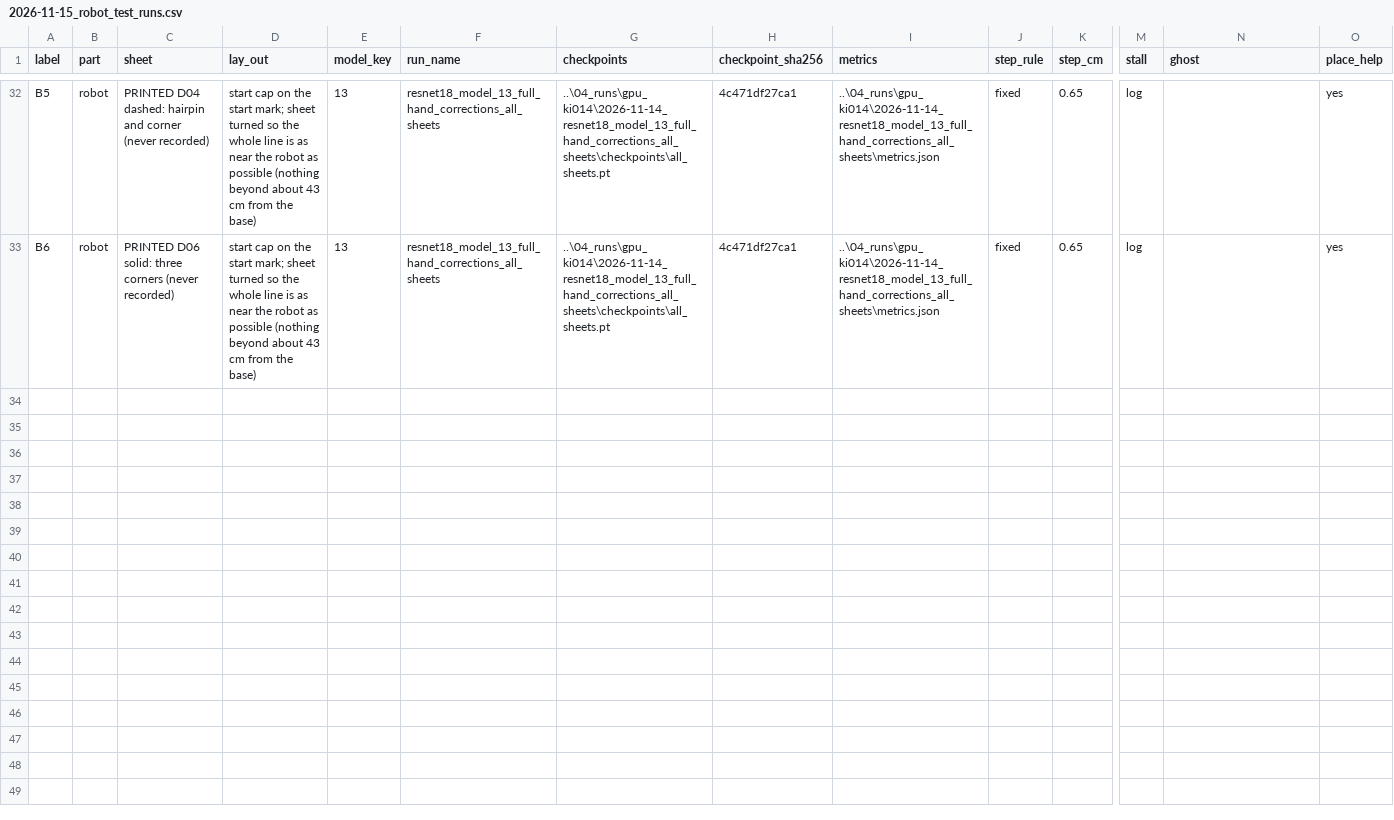
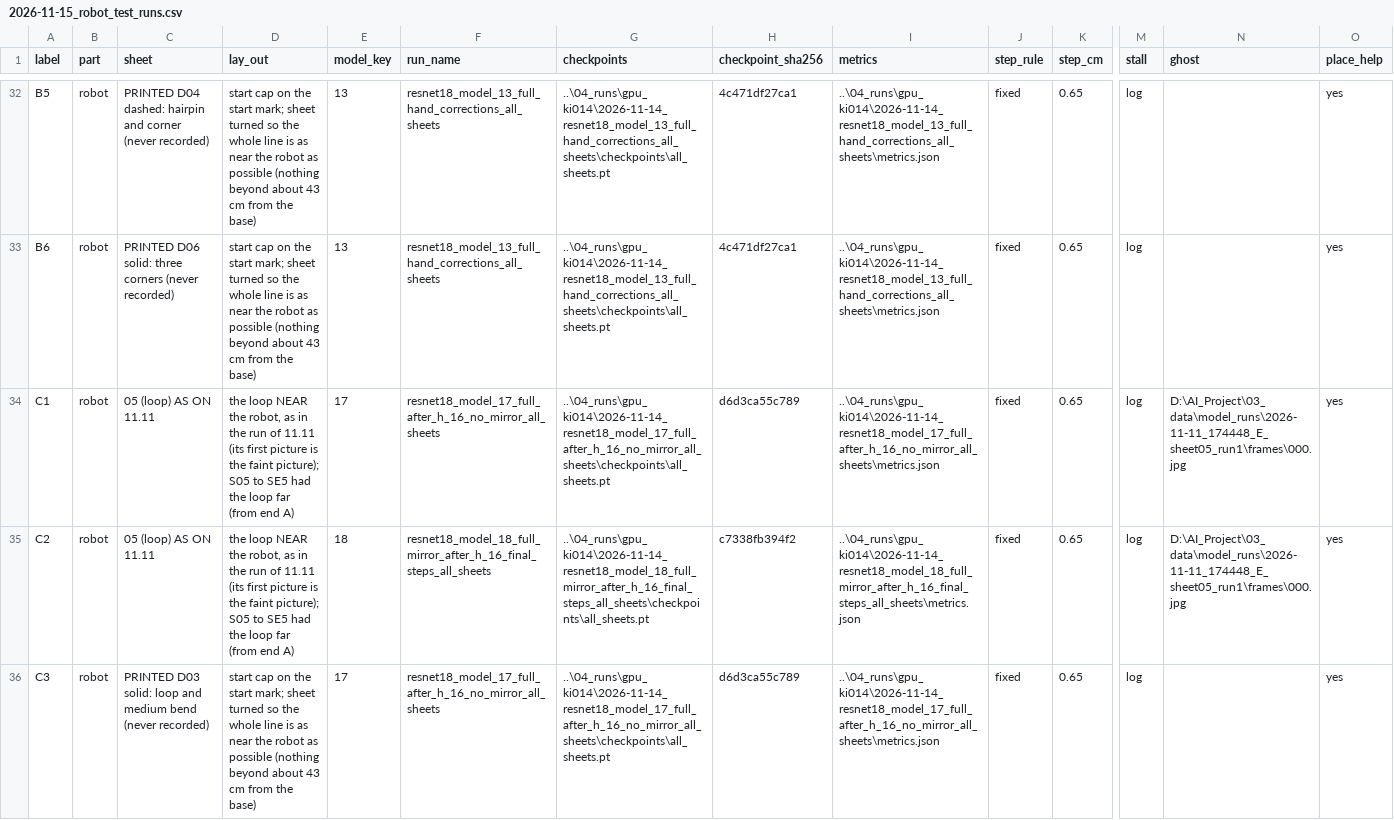
Before and after one commit to marshalSebastine/ImitationLearning-Ned2, a CSV file: 06_deliverables/research_notes/Model and training/2026-11-15_robot_test_runs.csv, drawn as a sheet; only a part is shown, gaps mark what is left out; rows hold the shown columns only; the diff covers the shown part only; the diff names each change by its address in the sheet, - before the commit and + after, or states it on an @@ line.

Commit message:
Robot test part C: models 17 (no mirror) and 18 (final steps) on the loop of sheet 05, the new loop D03 and D02

```diff
--- a/06_deliverables/research_notes/Model and training/2026-11-15_robot_test_runs.csv
+++ b/06_deliverables/research_notes/Model and training/2026-11-15_robot_test_runs.csv
+row 34: C1 | robot | 05 (loop) AS ON 11.11 | the loop NEAR the robot, as in the run of 11.11 (its first picture is the faint picture); S05 to SE5 had the loop far (from end A) | 17 | resnet18_model_17_full_after_h_16_no_mirror_all_sheets | ..\04_runs\gpu_ki014\2026-11-14_resnet18_model_17_full_after_h_16_no_mirror_all_sheets\checkpoints\all_sheets.pt | d6d3ca55c789 | ..\04_runs\gpu_ki014\2026-11-14_resnet18_model_17_full_after_h_16_no_mirror_all_sheets\metrics.json | fixed | 0.65 | log | D:\AI_Project\03_data\model_runs\2026-11-11_174448_E_sheet05_run1\frames\000.jpg | yes
+row 35: C2 | robot | 05 (loop) AS ON 11.11 | the loop NEAR the robot, as in the run of 11.11 (its first picture is the faint picture); S05 to SE5 had the loop far (from end A) | 18 | resnet18_model_18_full_mirror_after_h_16_final_steps_all_sheets | ..\04_runs\gpu_ki014\2026-11-14_resnet18_model_18_full_mirror_after_h_16_final_steps_all_sheets\checkpoints\all_sheets.pt | c7338fb394f2 | ..\04_runs\gpu_ki014\2026-11-14_resnet18_model_18_full_mirror_after_h_16_final_steps_all_sheets\metrics.json | fixed | 0.65 | log | D:\AI_Project\03_data\model_runs\2026-11-11_174448_E_sheet05_run1\frames\000.jpg | yes
+row 36: C3 | robot | PRINTED D03 solid: loop and medium bend (never recorded) | start cap on the start mark; sheet turned so the whole line is as near the robot as possible (nothing beyond about 43 cm from the base) | 17 | resnet18_model_17_full_after_h_16_no_mirror_all_sheets | ..\04_runs\gpu_ki014\2026-11-14_resnet18_model_17_full_after_h_16_no_mirror_all_sheets\checkpoints\all_sheets.pt | d6d3ca55c789 | ..\04_runs\gpu_ki014\2026-11-14_resnet18_model_17_full_after_h_16_no_mirror_all_sheets\metrics.json | fixed | 0.65 | log |  | yes
```
Also changed, not shown: 3 added rows elsewhere in this file.
